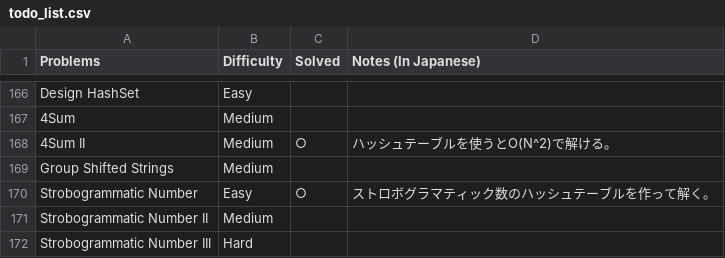
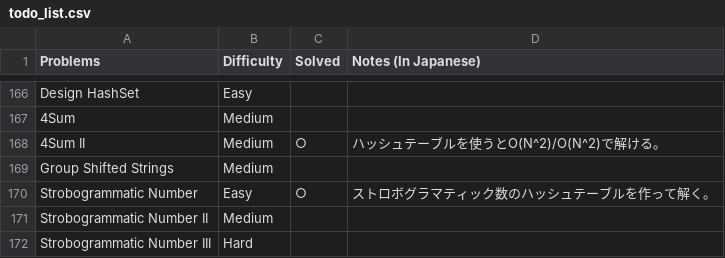
Before and after one commit to sokazaki/leetcode_solutions, a CSV file: todo_list.csv, drawn as a sheet; only a part is shown, gaps mark what is left out.

Commit message:
Update todo_list.csv

```diff
--- a/todo_list.csv
+++ b/todo_list.csv
@@ -167,3 +167,3 @@ Design HashSet,Easy,,
 4Sum,Medium,,
-4Sum II,Medium,○,ハッシュテーブルを使うとO(N^2)で解ける。
+4Sum II,Medium,○,ハッシュテーブルを使うとO(N^2)/O(N^2)で解ける。
 Group Shifted Strings,Medium,,
```
